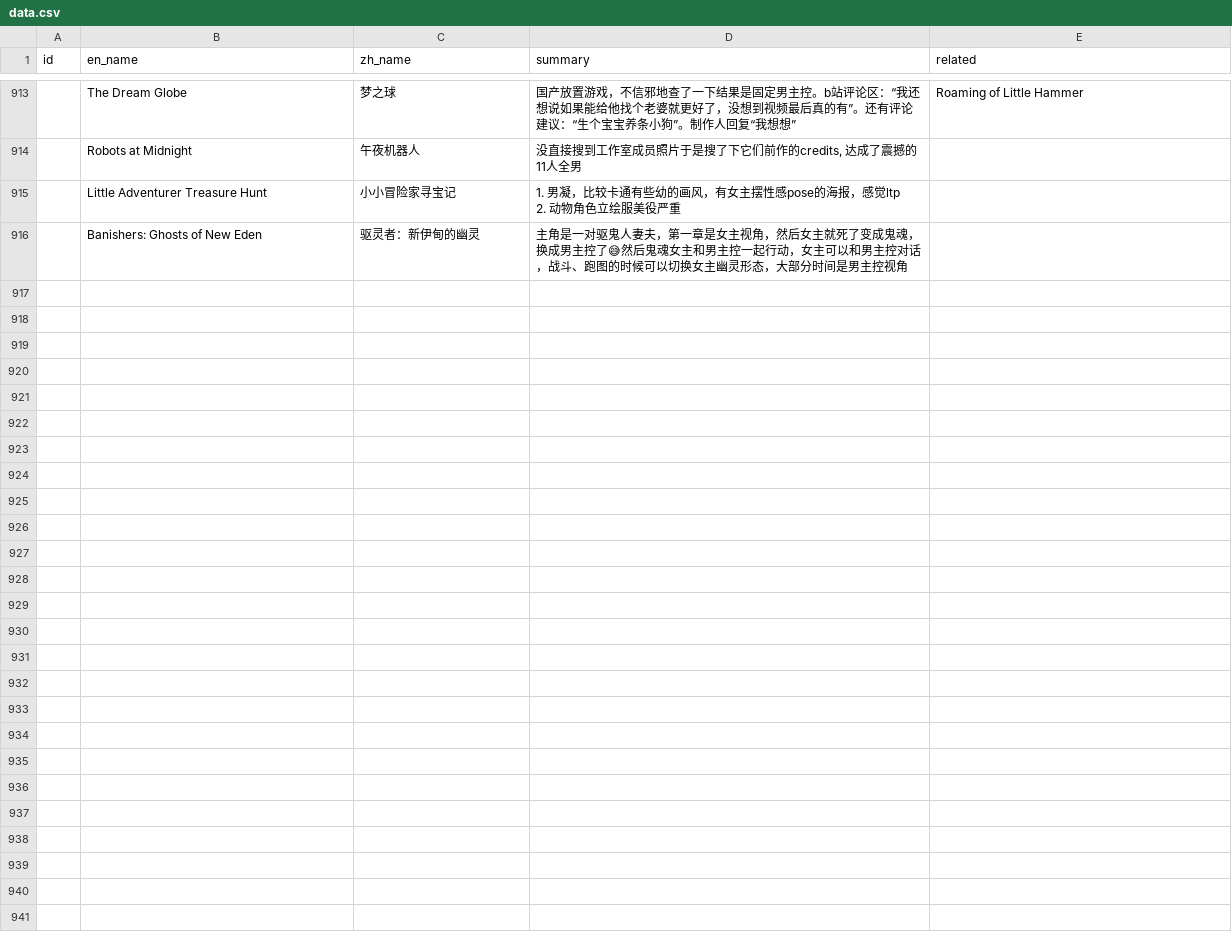
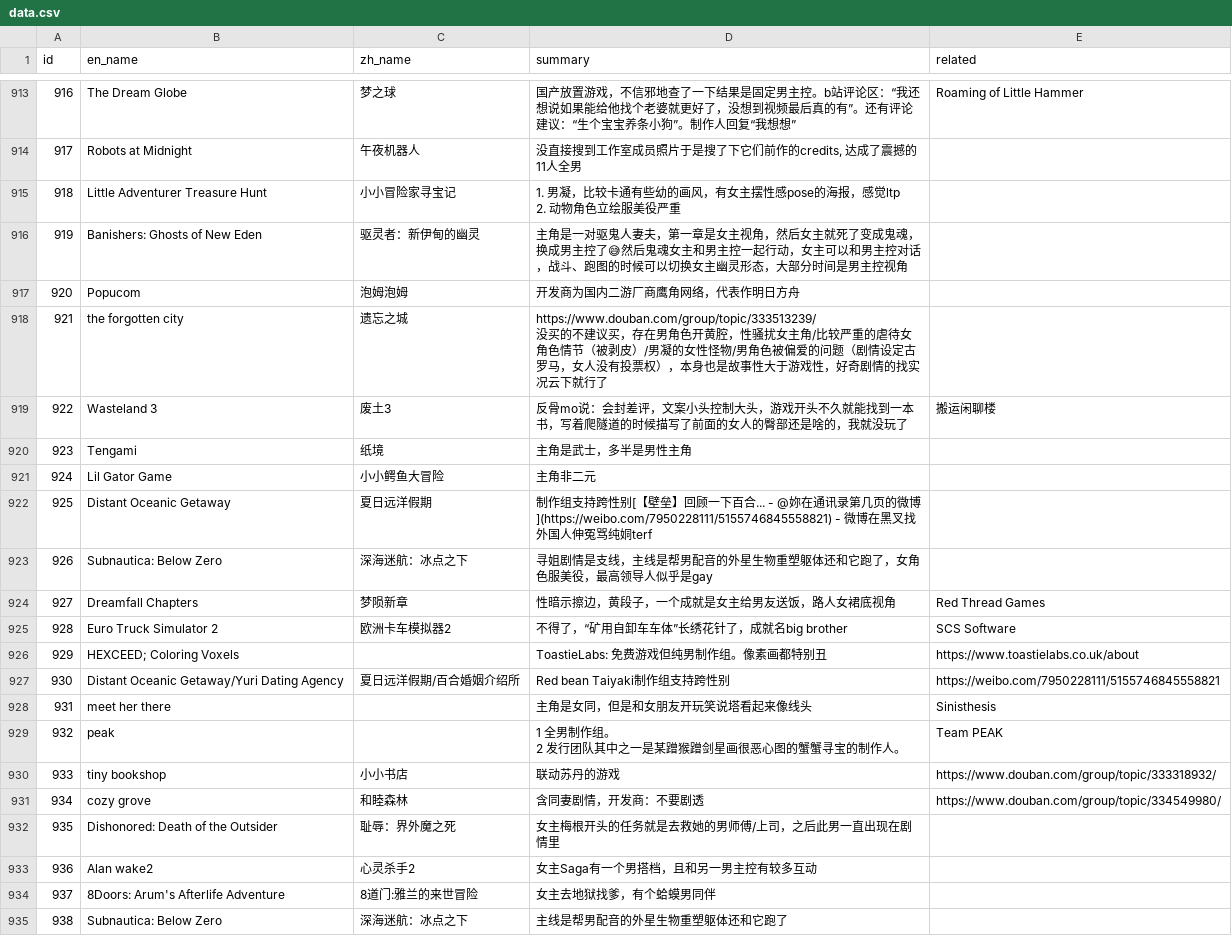
Before and after one commit to Baimu7777/fm_database, a CSV file: data.csv, drawn as a sheet; only a part is shown, gaps mark what is left out; ↵ is a line break in a cell; the diff covers the shown part only; the diff names each change by its address in the sheet, - before the commit and + after, or states it on an @@ line.

Commit message:
Update data.csv

```diff
--- a/data.csv
+++ b/data.csv
@@ column A (id) renumbered between rows 882 and 916 @@
+row 917: 920 | Popucom | 泡姆泡姆 | 开发商为国内二游厂商鹰角网络，代表作明日方舟
+row 918: 921 | the forgotten city | 遗忘之城 | https://www.douban.com/group/topic/333513239/ ↵ 没买的不建议买，存在男角色开黄腔，性骚扰女主角/比较严重的虐待女角色情节（被剥皮）/男凝的女性怪物/男角色被偏爱的问题（剧情设定古罗马，女人没有投票权），本身也是故事性大于游戏性，好奇剧情的找实况云下就行了
+row 919: 922 | Wasteland 3 | 废土3 | 反骨mo说：会封差评，文案小头控制大头，游戏开头不久就能找到一本书，写着爬隧道的时候描写了前面的女人的臀部还是啥的，我就没玩了 | 搬运闲聊楼
+row 920: 923 | Tengami | 纸境 | 主角是武士，多半是男性主角
+row 921: 924 | Lil Gator Game | 小小鳄鱼大冒险 | 主角非二元
+row 922: 925 | Distant Oceanic Getaway | 夏日远洋假期 | 制作组支持跨性别[【壁垒】回顾一下百合... - @妳在通讯录第几页的微博 ](https://weibo.com/7950228111/5155746845558821) - 微博在黑叉找外国人伸冤骂纯姛terf
+row 923: 926 | Subnautica: Below Zero | 深海迷航：冰点之下 | 寻姐剧情是支线，主线是帮男配音的外星生物重塑躯体还和它跑了，女角色服美役，最高领导人似乎是gay
+row 924: 927 | Dreamfall Chapters | 梦陨新章 | 性暗示擦边，黄段子，一个成就是女主给男友送饭，路人女裙底视角 | Red Thread Games
+row 925: 928 | Euro Truck Simulator 2 | 欧洲卡车模拟器2 | 不得了，“矿用自卸车车体”长绣花针了，成就名big brother | SCS Software
+row 926: 929 | HEXCEED; Coloring Voxels |  | ToastieLabs: 免费游戏但纯男制作组。像素画都特别丑 | https://www.toastielabs.co.uk/about
+row 927: 930 | Distant Oceanic Getaway/Yuri Dating Agency | 夏日远洋假期/百合婚姻介绍所 | Red bean Taiyaki制作组支持跨性别 | https://weibo.com/7950228111/5155746845558821
+row 928: 931 | meet her there |  | 主角是女同，但是和女朋友开玩笑说塔看起来像线头 | Sinisthesis
+row 929: 932 | peak |  | 1 全男制作组。 ↵ 2 发行团队其中之一是某蹭猴蹭剑星画很恶心图的蟹蟹寻宝的制作人。 | Team PEAK
+row 930: 933 | tiny bookshop | 小小书店 | 联动苏丹的游戏 | https://www.douban.com/group/topic/333318932/
+row 931: 934 | cozy grove | 和睦森林 | 含同妻剧情，开发商：不要剧透 | https://www.douban.com/group/topic/334549980/
+row 932: 935 | Dishonored: Death of the Outsider | 耻辱：界外魔之死 | 女主梅根开头的任务就是去救她的男师傅/上司，之后此男一直出现在剧情里
+row 933: 936 | Alan wake2 | 心灵杀手2 | 女主Saga有一个男搭档，且和另一男主控有较多互动
+row 934: 937 | 8Doors: Arum's Afterlife Adventure | 8道门:雅兰的来世冒险 | 女主去地狱找爹，有个蛤蟆男同伴
+row 935: 938 | Subnautica: Below Zero | 深海迷航：冰点之下 | 主线是帮男配音的外星生物重塑躯体还和它跑了
```
Also changed, not shown: 9 added rows elsewhere in this file.
